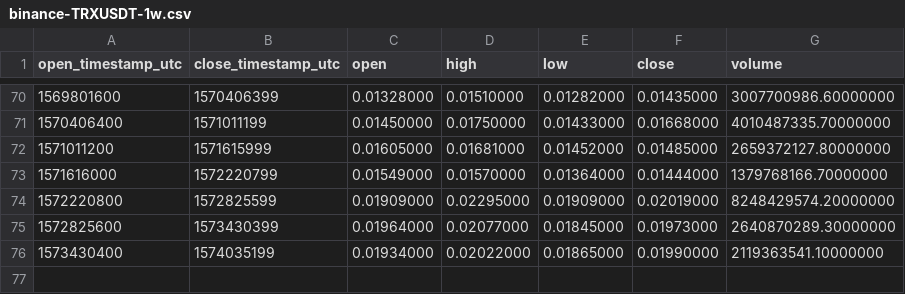
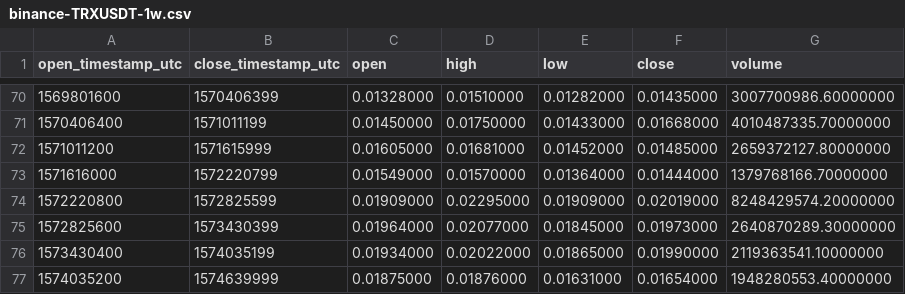
Before and after one commit to cryptobigbro/binance-TRXUSDT, a CSV file: binance-TRXUSDT-1w.csv, drawn as a sheet; only a part is shown, gaps mark what is left out; the diff names each change by its address in the sheet, - before the commit and + after, or states it on an @@ line.

Commit message:
Update OHLCV data.

```diff
--- a/binance-TRXUSDT-1w.csv
+++ b/binance-TRXUSDT-1w.csv
+row 77: 1574035200 | 1574639999 | 0.01875000 | 0.01876000 | 0.01631000 | 0.01654000 | 1948280553.40000000
```
Also changed, not shown: binance-TRXUSDT-1d.csv, 1 other file.
